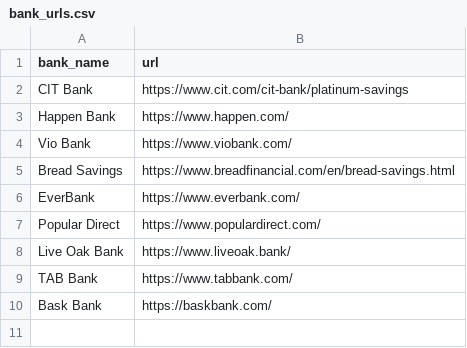
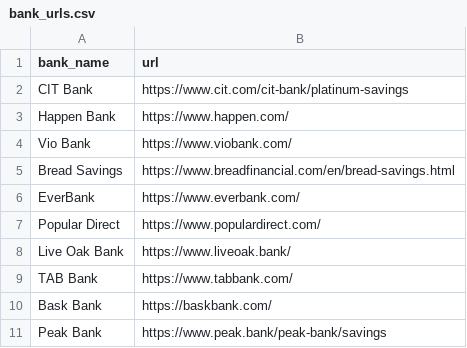
Before and after one commit to DanielDistor/bankpick, a CSV file: dbt/seeds/bank_urls.csv, drawn as a sheet.

```diff
--- a/dbt/seeds/bank_urls.csv
+++ b/dbt/seeds/bank_urls.csv
@@ -10 +10,2 @@ TAB Bank,https://www.tabbank.com/
 Bask Bank,https://baskbank.com/
+Peak Bank,https://www.peak.bank/peak-bank/savings
```
Also changed, not shown: 10 other files.
